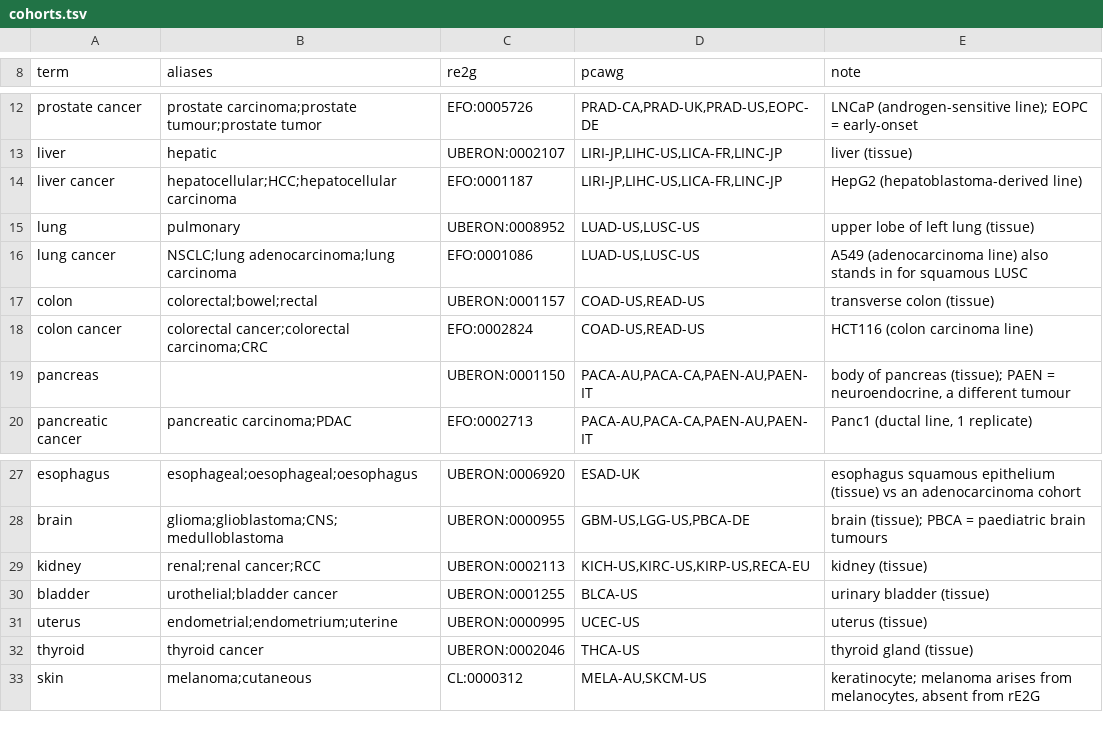
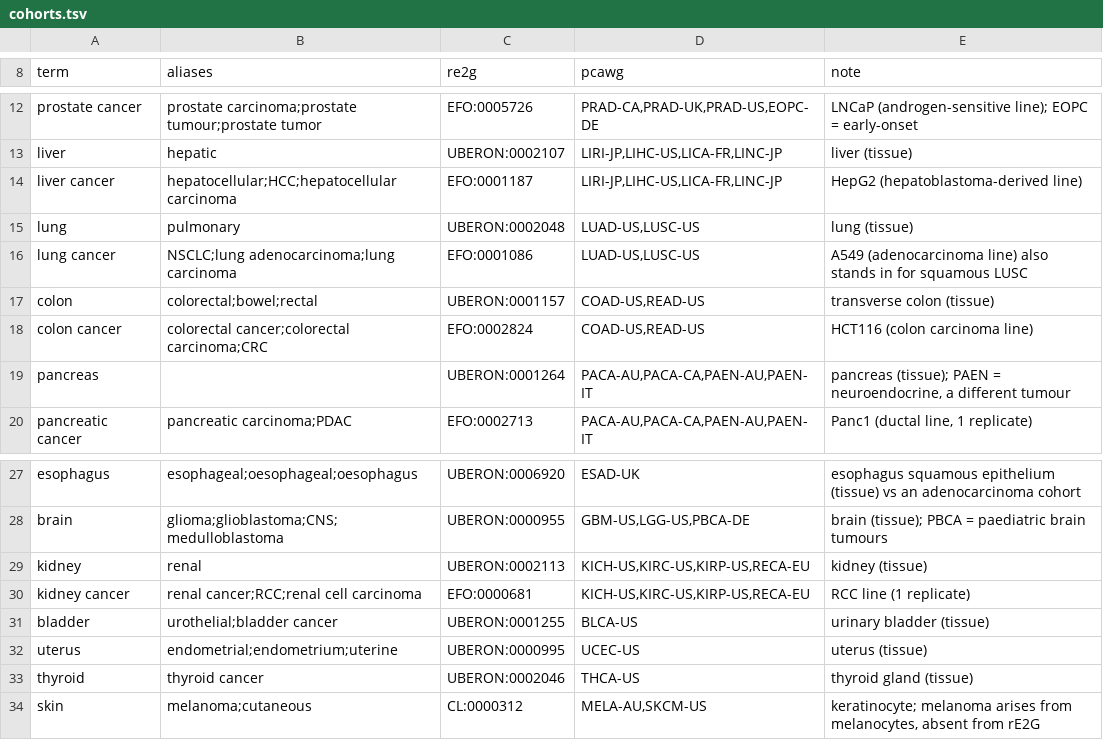
Before and after one commit to genogrove/canopy, a TSV file: src/genogrove_canopy/data/cohorts.tsv, drawn as a sheet; only a part is shown, gaps mark what is left out.

Commit message:
Preserve exact cohort selections (#32)
* Preserve exact biosample selections before fuzzy cohort matching

* Bridge rows name the exact biosample; lung/pancreas/RCC keep their SV cohorts

With exact names winning, a bridge word that is also an rE2G biosample name
with a different id bypassed the bridge and lost its PCAWG codes: lung,
pancreas, RCC. lung -> UBERON:0002048 (14 reps) and pancreas ->
UBERON:0001264 (8) are the better biosamples anyway; RCC moves to a
'kidney cancer' row on the RCC line, per the disease-word convention. An
invariant test forbids the collision, so the same-id guard is gone. Dead
flagship lines in the picker removed.

* Add CHANGELOG entry for exact cohort selection (#32)

```diff
--- a/src/genogrove_canopy/data/cohorts.tsv
+++ b/src/genogrove_canopy/data/cohorts.tsv
@@ -14,3 +14,3 @@ liver	hepatic	UBERON:0002107	LIRI-JP,LIHC-US,LICA-FR,LINC-JP	liver (tissue)
 liver cancer	hepatocellular;HCC;hepatocellular carcinoma	EFO:0001187	LIRI-JP,LIHC-US,LICA-FR,LINC-JP	HepG2 (hepatoblastoma-derived line)
-lung	pulmonary	UBERON:0008952	LUAD-US,LUSC-US	upper lobe of left lung (tissue)
+lung	pulmonary	UBERON:0002048	LUAD-US,LUSC-US	lung (tissue)
 lung cancer	NSCLC;lung adenocarcinoma;lung carcinoma	EFO:0001086	LUAD-US,LUSC-US	A549 (adenocarcinoma line) also stands in for squamous LUSC
@@ -18,3 +18,3 @@ colon	colorectal;bowel;rectal	UBERON:0001157	COAD-US,READ-US	transverse colon (t
 colon cancer	colorectal cancer;colorectal carcinoma;CRC	EFO:0002824	COAD-US,READ-US	HCT116 (colon carcinoma line)
-pancreas		UBERON:0001150	PACA-AU,PACA-CA,PAEN-AU,PAEN-IT	body of pancreas (tissue); PAEN = neuroendocrine, a different tumour
+pancreas		UBERON:0001264	PACA-AU,PACA-CA,PAEN-AU,PAEN-IT	pancreas (tissue); PAEN = neuroendocrine, a different tumour
 pancreatic cancer	pancreatic carcinoma;PDAC	EFO:0002713	PACA-AU,PACA-CA,PAEN-AU,PAEN-IT	Panc1 (ductal line, 1 replicate)
@@ -28,3 +28,4 @@ esophagus	esophageal;oesophageal;oesophagus	UBERON:0006920	ESAD-UK	esophagus squ
 brain	glioma;glioblastoma;CNS;medulloblastoma	UBERON:0000955	GBM-US,LGG-US,PBCA-DE	brain (tissue); PBCA = paediatric brain tumours
-kidney	renal;renal cancer;RCC	UBERON:0002113	KICH-US,KIRC-US,KIRP-US,RECA-EU	kidney (tissue)
+kidney	renal	UBERON:0002113	KICH-US,KIRC-US,KIRP-US,RECA-EU	kidney (tissue)
+kidney cancer	renal cancer;RCC;renal cell carcinoma	EFO:0000681	KICH-US,KIRC-US,KIRP-US,RECA-EU	RCC line (1 replicate)
 bladder	urothelial;bladder cancer	UBERON:0001255	BLCA-US	urinary bladder (tissue)
```
Also changed, not shown: 4 other files.
